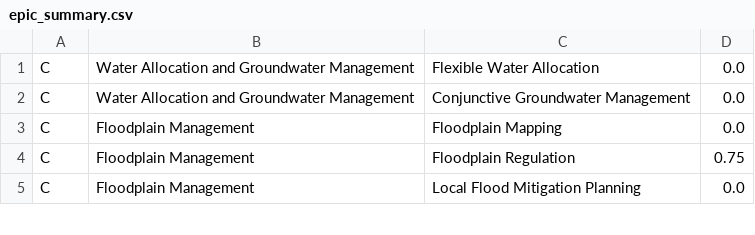
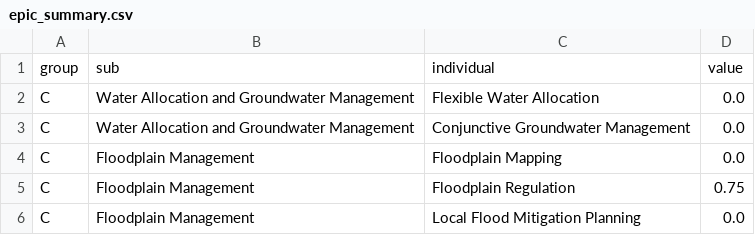
Before and after one commit to Deltares-research/EPIC-api, a CSV file: epic_app/externals/ERAMVisuals/epic_summary.csv, drawn as a sheet; only a part is shown.

Commit message:
test: added header

```diff
--- a/epic_app/externals/ERAMVisuals/epic_summary.csv
+++ b/epic_app/externals/ERAMVisuals/epic_summary.csv
@@ -1 +1,2 @@
+group, sub, individual, value
 C, "Water Allocation and Groundwater Management", "Flexible Water Allocation", 0.0
```
